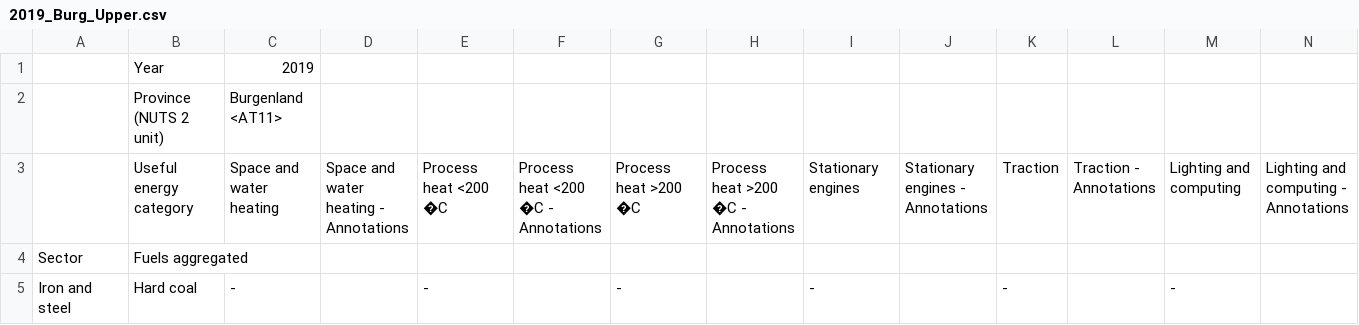
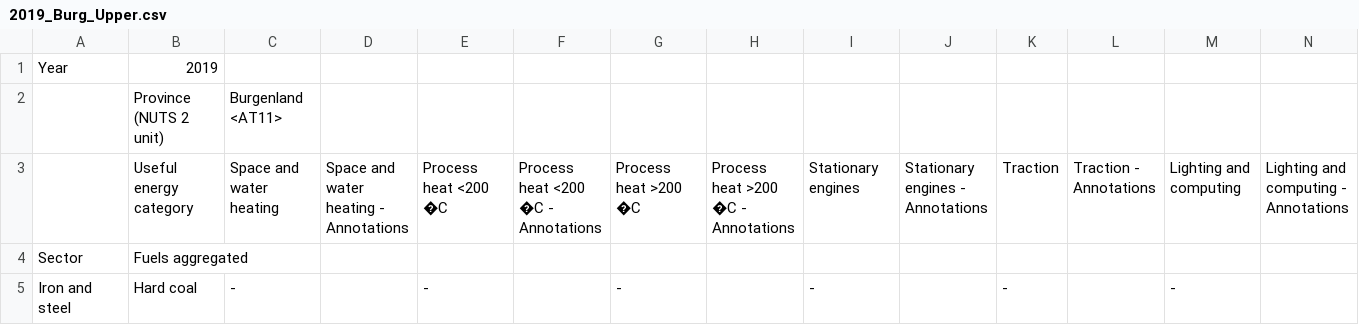
Before and after one commit to trelud22/energienutzung, a CSV file: src/main/resources/2005-2024/2019_Burg_Upper.csv, drawn as a sheet; only a part is shown; removed rows and columns are numbered as before the commit, all else as after; rows hold the shown columns only; the diff names each change by its address in the sheet, - before the commit and + after, or states it on an @@ line.

```diff
--- a/src/main/resources/2005-2024/2019_Burg_Upper.csv
+++ b/src/main/resources/2005-2024/2019_Burg_Upper.csv
-row 1:  | Year | 2019
+row 1: Year | 2019
```
Also changed, not shown: src/main/resources/2005-2024/2018_Vie_Not.csv, src/main/resources/2005-2024/2023_Salz_Vor.csv.
